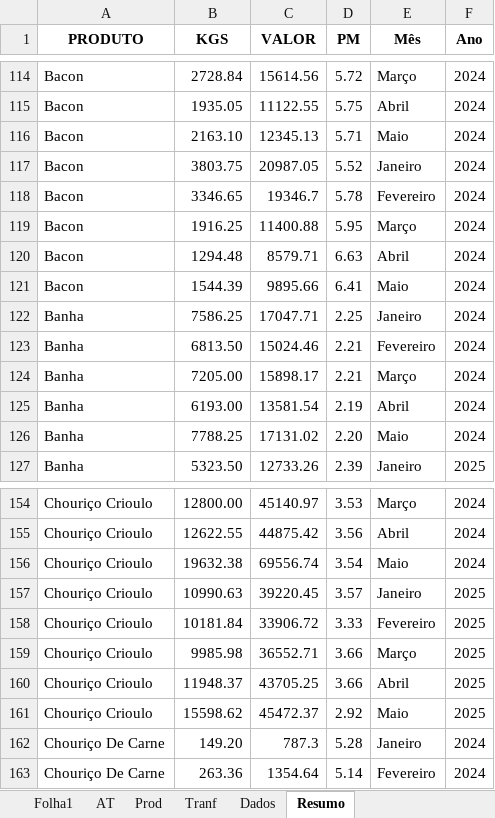
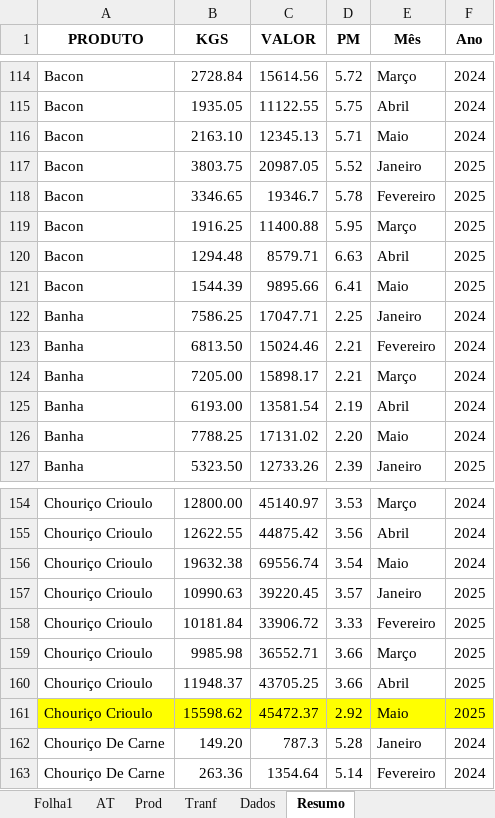
Before and after one commit to paulom40/PFonseca.py, an Excel workbook: Artigos_totais_ANOS.xlsx, sheet Resumo, drawn as a sheet; only a part is shown, gaps mark what is left out; values as stored, in another font and other column widths than the file's, no borders; the diff names each change by its address in the sheet, - before the commit and + after, or states it on an @@ line.

Commit message:
Add files via upload

```diff
--- a/Artigos_totais_ANOS.xlsx (sheet Resumo)
+++ b/Artigos_totais_ANOS.xlsx (sheet Resumo)
-F117:F121 (Ano): 2024
+F117:F121 (Ano): 2025
-A161:F161 fill: none
+A161:F161 fill: #FFFF00
```
